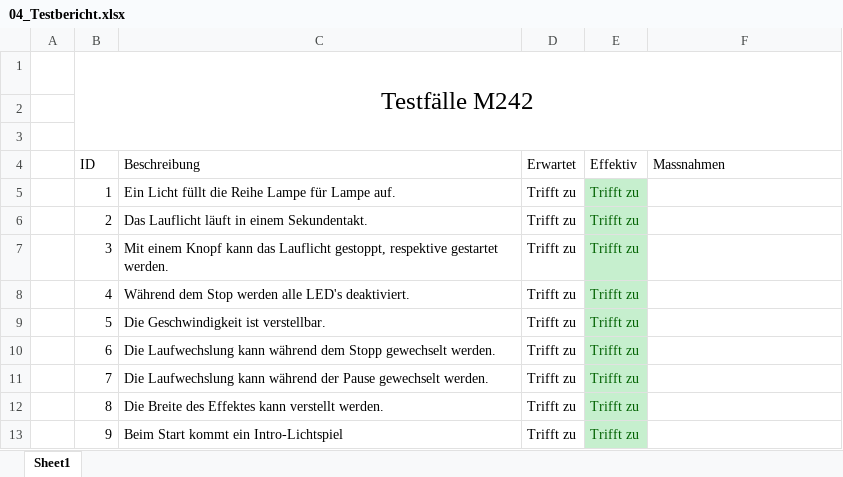
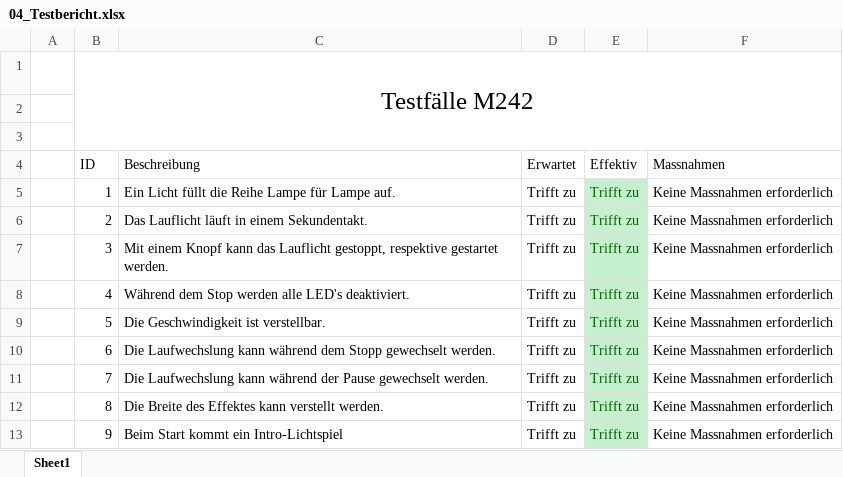
Before and after one commit to ddemiraj/m242_project, an Excel workbook: files/04_Testbericht.xlsx, sheet Sheet1, drawn as a sheet; values as stored, in another font and other column widths than the file's, no borders; table styles not drawn; the diff names each change by its address in the sheet, - before the commit and + after, or states it on an @@ line.

```diff
--- a/files/04_Testbericht.xlsx (sheet Sheet1)
+++ b/files/04_Testbericht.xlsx (sheet Sheet1)
-F5:F13 (Massnahmen): (empty)
+F5:F13 (Massnahmen): Keine Massnahmen erforderlich
```
Also changed, not shown: 8 other files.
